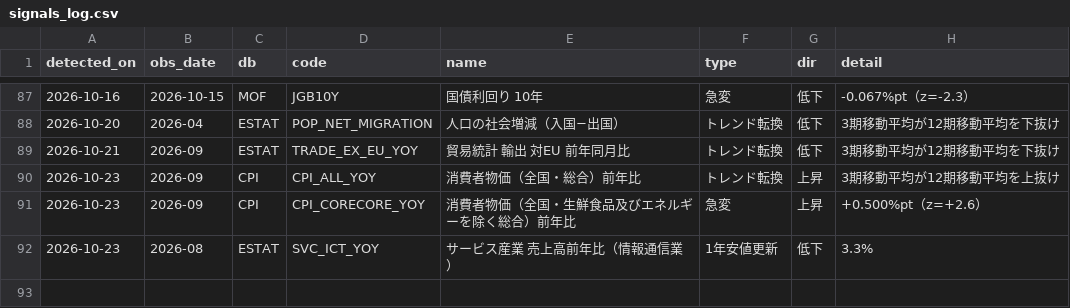
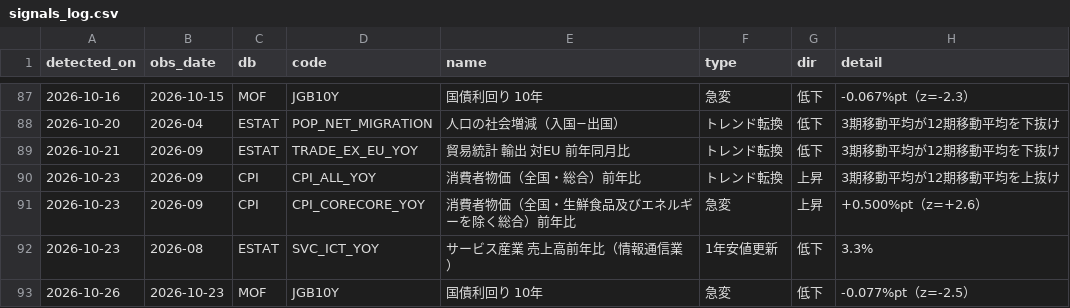
Before and after one commit to git-san-934/portal, a CSV file: boj-stats/pipeline/reports/signals_log.csv, drawn as a sheet; only a part is shown, gaps mark what is left out.

```diff
--- a/boj-stats/pipeline/reports/signals_log.csv
+++ b/boj-stats/pipeline/reports/signals_log.csv
@@ -92 +92,2 @@ detected_on,obs_date,db,code,name,type,dir,detail
 2026-10-23,2026-08,ESTAT,SVC_ICT_YOY,サービス産業 売上高前年比（情報通信業）,1年安値更新,低下,3.3%
+2026-10-26,2026-10-23,MOF,JGB10Y,国債利回り 10年,急変,低下,-0.077%pt（z=-2.5）
```
Also changed, not shown: boj-stats/pipeline/data/FM01_STRDCLUCON.csv, boj-stats/pipeline/data/FM01_STRDCLUCV.csv, 11 other files.
